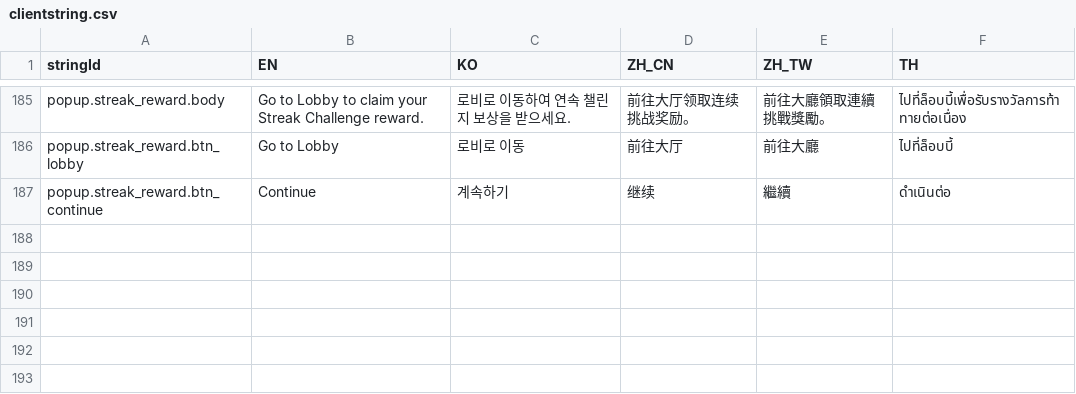
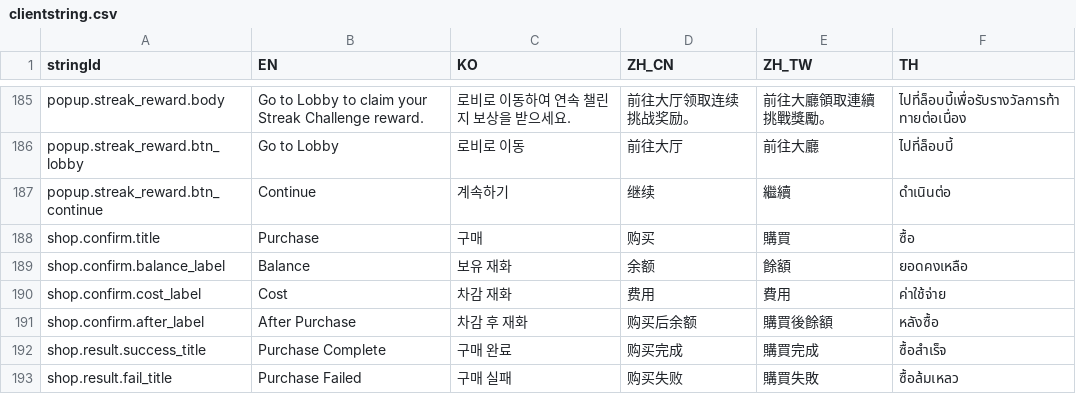
Before and after one commit to zzzz955/project-link, a CSV file: client/project-link/Assets/Resources/Data/string/clientstring.csv, drawn as a sheet; only a part is shown, gaps mark what is left out; the diff names each change by its address in the sheet, - before the commit and + after, or states it on an @@ line.

```diff
--- a/client/project-link/Assets/Resources/Data/string/clientstring.csv
+++ b/client/project-link/Assets/Resources/Data/string/clientstring.csv
+row 188: shop.confirm.title | Purchase | 구매 | 购买 | 購買 | ซื้อ
+row 189: shop.confirm.balance_label | Balance | 보유 재화 | 余额 | 餘額 | ยอดคงเหลือ
+row 190: shop.confirm.cost_label | Cost | 차감 재화 | 费用 | 費用 | ค่าใช้จ่าย
+row 191: shop.confirm.after_label | After Purchase | 차감 후 재화 | 购买后余额 | 購買後餘額 | หลังซื้อ
+row 192: shop.result.success_title | Purchase Complete | 구매 완료 | 购买完成 | 購買完成 | ซื้อสำเร็จ
+row 193: shop.result.fail_title | Purchase Failed | 구매 실패 | 购买失败 | 購買失敗 | ซื้อล้มเหลว
```
Also changed, not shown: shared/datas/string/clientstring.csv, 42 other files.
